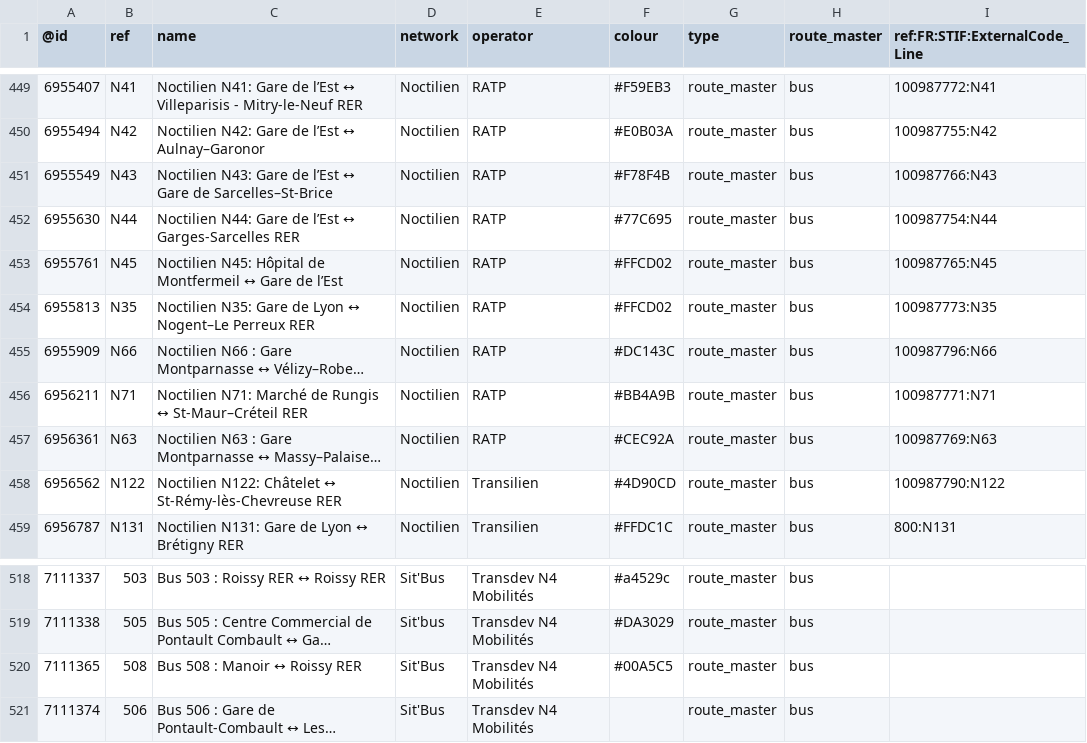
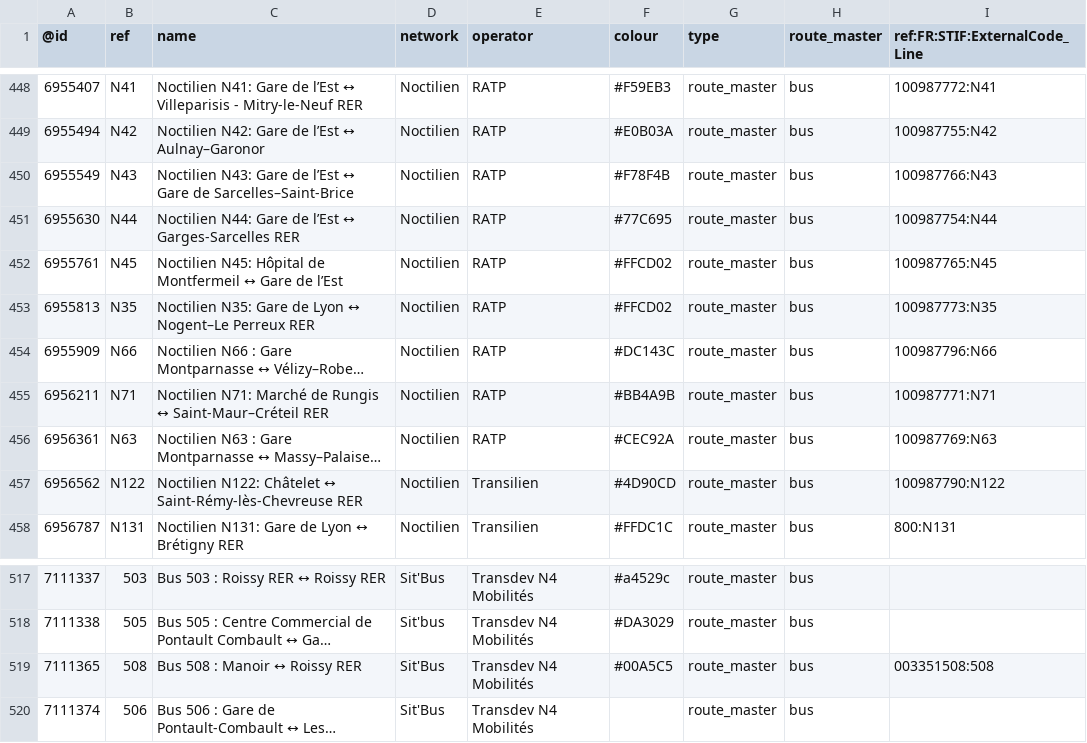
Before and after one commit to nlehuby/OSM_snippets, a CSV file: STIF-to-OSM/data/lignes.csv, drawn as a sheet; only a part is shown, gaps mark what is left out; long unchanged cells end in …; addresses are those after the commit; the diff covers the shown part only; the diff names each change by its address in the sheet, - before the commit and + after, or states it on an @@ line.

Commit message:
ref STIF lignes - màj data

```diff
--- a/STIF-to-OSM/data/lignes.csv
+++ b/STIF-to-OSM/data/lignes.csv
-C450 (name): …Gare de Sarcelles–St-Brice
+C450 (name): …Gare de Sarcelles–Saint-Brice
-C455 (name): …Rungis ↔ St-Maur–Créteil RER
+C455 (name): …Rungis ↔ Saint-Maur–Créteil RER
-C457 (name): …Châtelet ↔ St-Rémy-lès-Chevreuse RER
+C457 (name): …Châtelet ↔ Saint-Rémy-lès-Chevreuse RER
-I519 (ref:FR:STIF:ExternalCode_Line): (empty)
+I519 (ref:FR:STIF:ExternalCode_Line): 003351508:508
```
Also changed, not shown: 7 added rows, 1 removed row and 9 edited cells elsewhere in this file, 1 other file.
